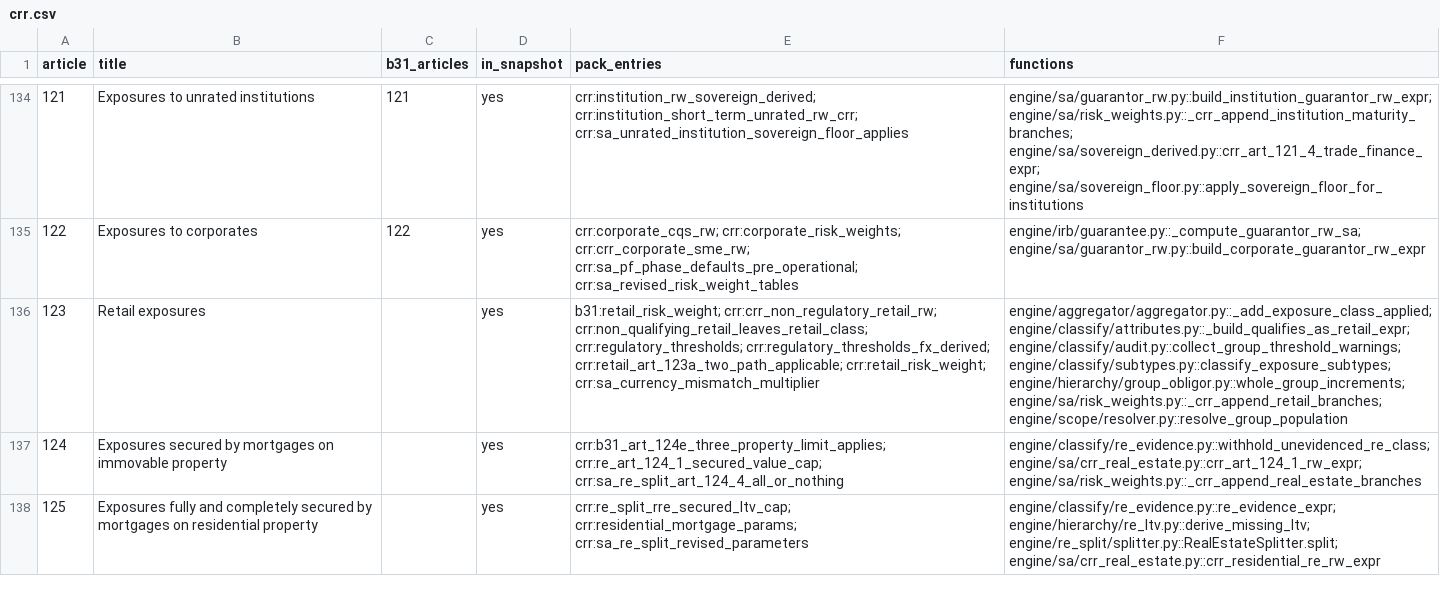
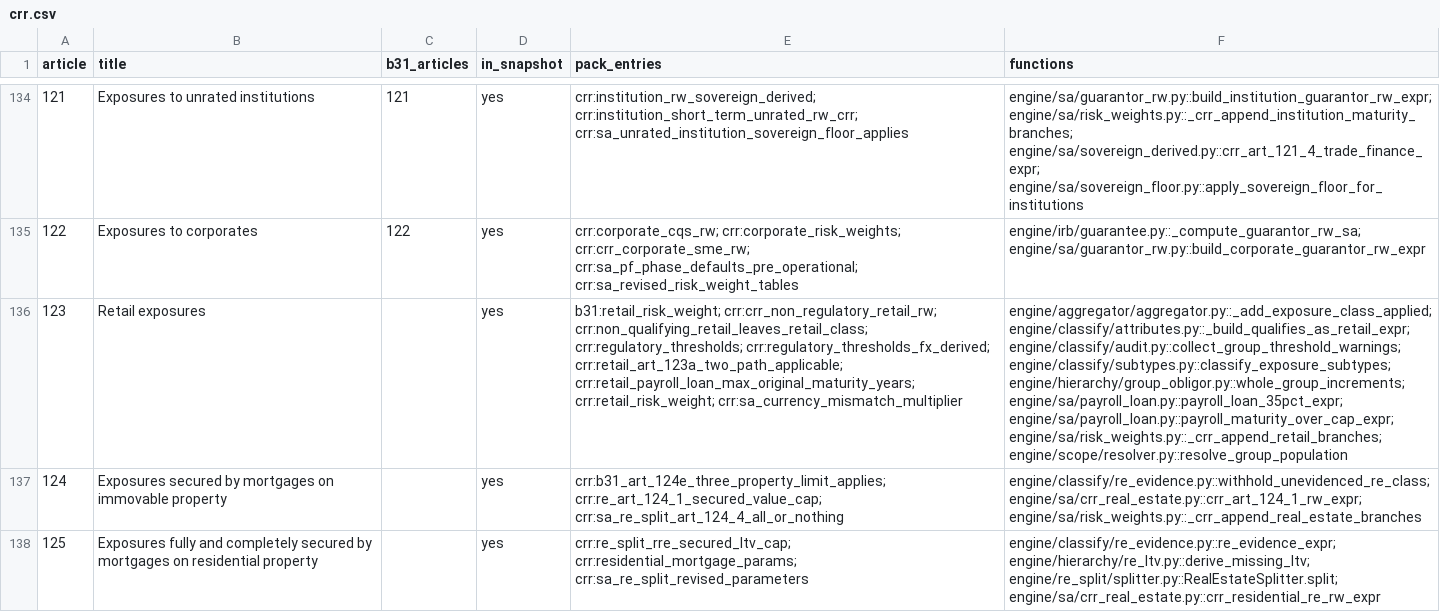
Before and after one commit to OpenAfterHours/rwa_calculator, a CSV file: .agents/skills/regulation-text/index/crr.csv, drawn as a sheet; only a part is shown, gaps mark what is left out; the diff covers the shown part only; the diff names each change by its address in the sheet, - before the commit and + after, or states it on an @@ line.

```diff
--- a/.agents/skills/regulation-text/index/crr.csv
+++ b/.agents/skills/regulation-text/index/crr.csv
-E136 (pack_entries): …crr:regulatory_thresholds_fx_derived; crr:retail_art_123a_two_path_applicable; crr:retail_risk_weight; crr:sa_currency_mismatch_multiplier
+E136 (pack_entries): …crr:regulatory_thresholds_fx_derived; crr:retail_art_123a_two_path_applicable; crr:retail_payroll_loan_max_original_maturity_years; crr:retail_risk_weight; crr:sa_currency_mismatch_multiplier
-F136 (functions): …engine/classify/subtypes.py::classify_exposure_subtypes; engine/hierarchy/group_obligor.py::whole_group_increments; engine/sa/risk_weights.py::_crr_append_retail_branches; engine/scope/resolver.py::resolve_group_population
+F136 (functions): …engine/classify/subtypes.py::classify_exposure_subtypes; engine/hierarchy/group_obligor.py::whole_group_increments; engine/sa/payroll_loan.py::payroll_loan_35pct_expr; engine/sa/payroll_loan.py::payroll_maturity_over_cap_expr; engine/sa/risk_weights.py::_crr_append_retail_branches; engine/scope/resolver.py::resolve_group_population
```
Also changed, not shown: 3 edited cells elsewhere in this file, .agents/skills/regulation-text/index/b31.csv, .claude/skills/regulation-text/index/b31.csv, 1 other file.
